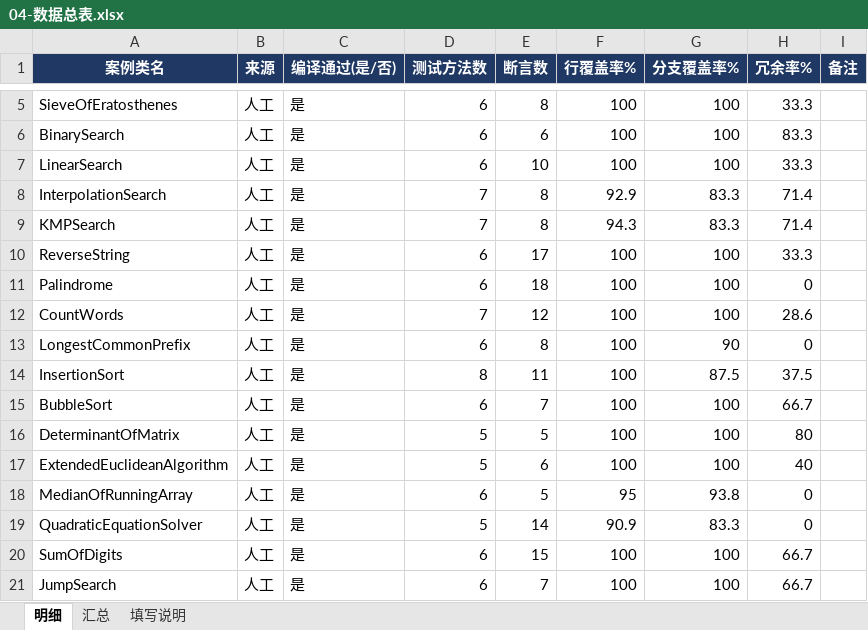
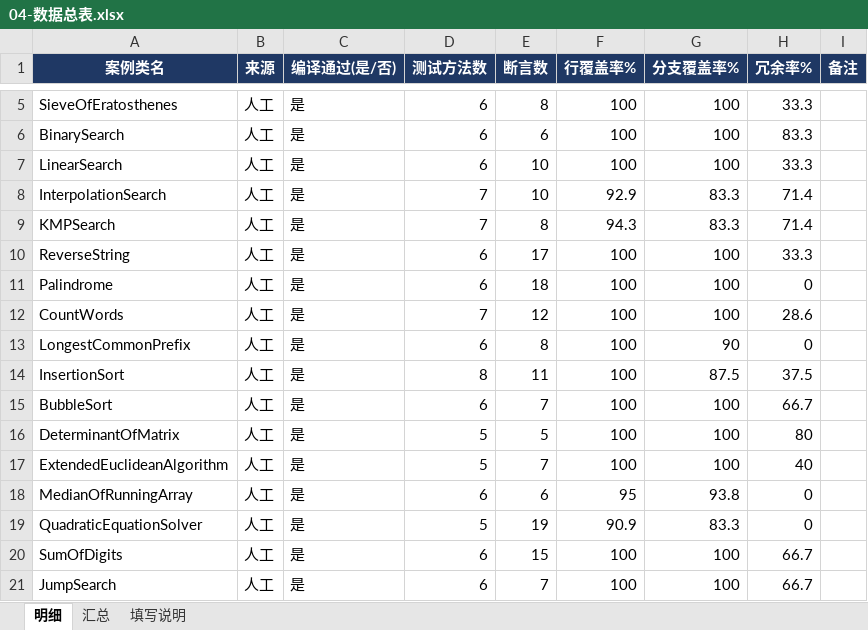
Before and after one commit to Gardenia-OvO/unit-test-coverage, an Excel workbook: docs/04-数据总表.xlsx, sheet 明细, drawn as a sheet; only a part is shown, gaps mark what is left out; values as stored, in another font and other column widths than the file's, no borders; the diff names each change by its address in the sheet, - before the commit and + after, or states it on an @@ line.

Commit message:
数据更改

```diff
--- a/docs/04-数据总表.xlsx (sheet 明细)
+++ b/docs/04-数据总表.xlsx (sheet 明细)
-E8 (断言数): 8
+E8 (断言数): 10
-E17 (断言数): 6
+E17 (断言数): 7
-E18 (断言数): 5
+E18 (断言数): 6
-E19 (断言数): 14
+E19 (断言数): 19
```
Also changed, not shown: sheet 汇总, charts or pictures.
